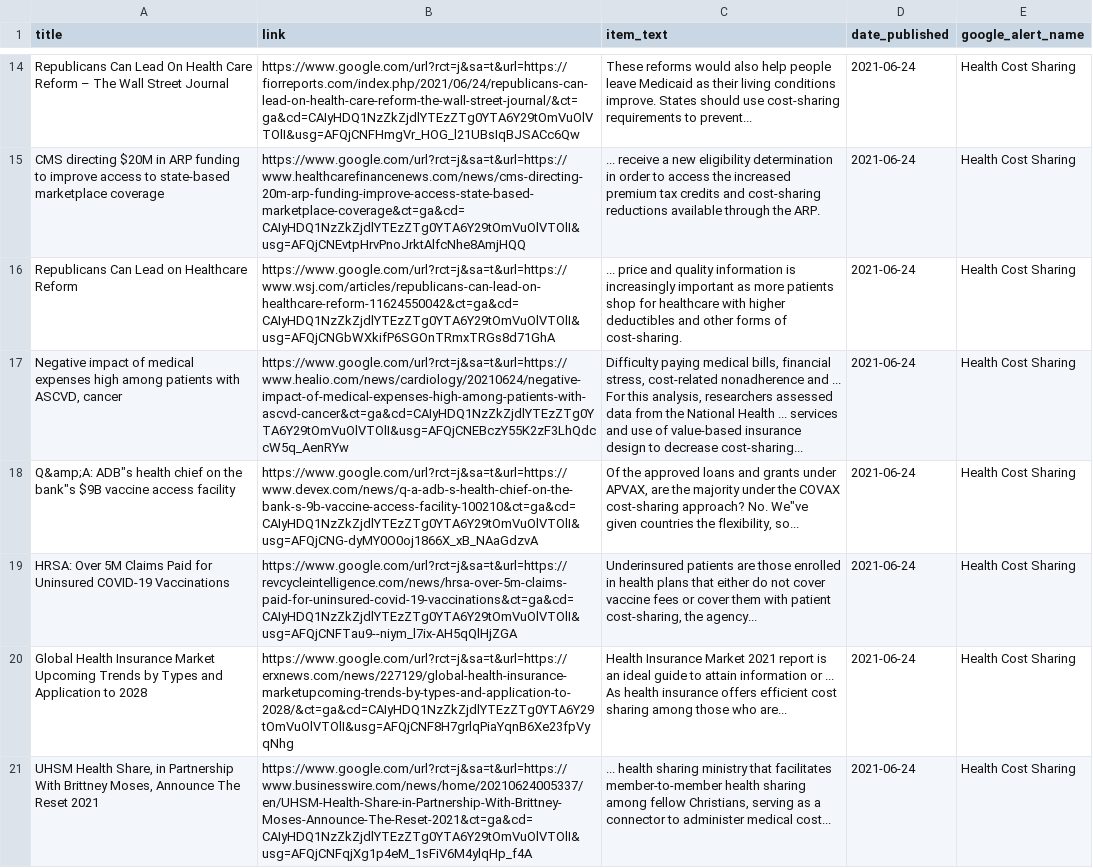
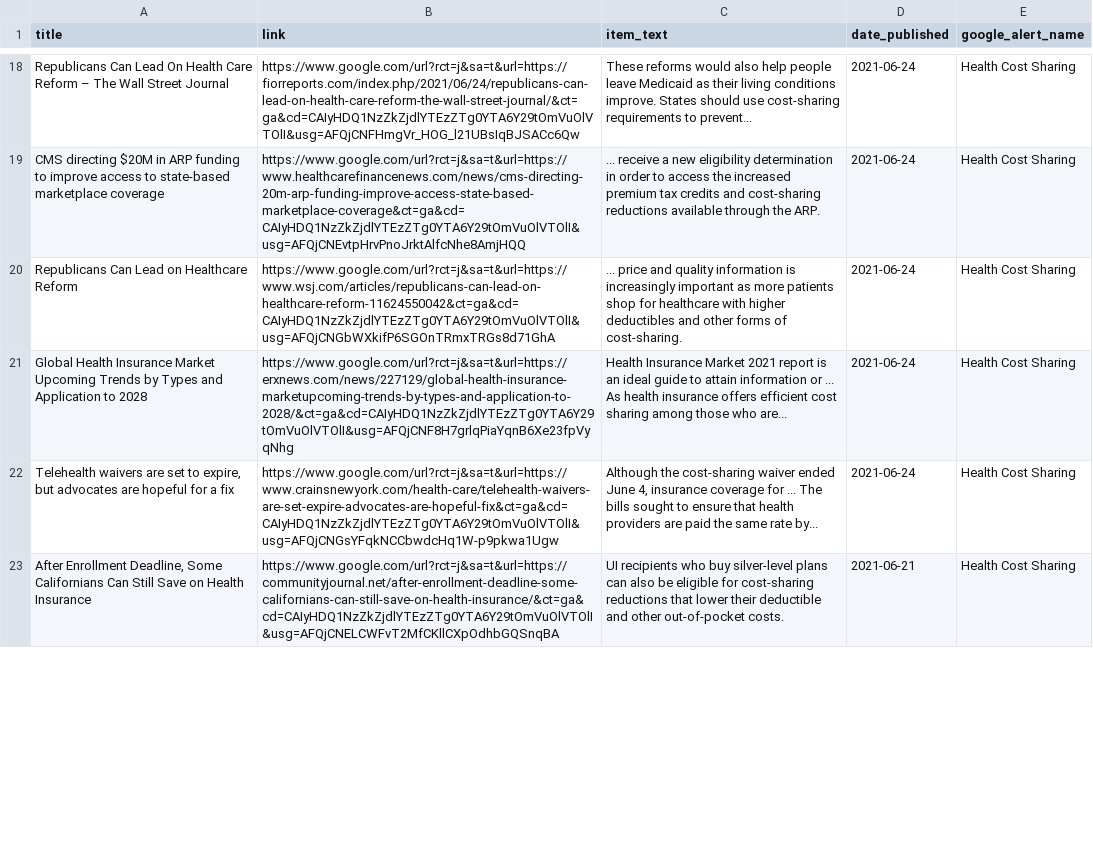
Before and after one commit to jbarton311/bb_consulting_public, a CSV file: congressional_analysis/data/RSS_Health_Feed.csv, drawn as a sheet; only a part is shown, gaps mark what is left out; removed rows and columns are numbered as before the commit, all else as after; the diff covers the shown part only; the diff names each change by its address in the sheet, - before the commit and + after, or states it on an @@ line.

Commit message:
Adding output data for 2021-06-25

```diff
--- a/congressional_analysis/data/RSS_Health_Feed.csv
+++ b/congressional_analysis/data/RSS_Health_Feed.csv
-row 17: Negative impact of medical expenses high among patients with ASCVD, cancer | https://www.google.com/url?rct=j&sa=t&url=https://www.healio.com/news/cardiology/20210624/negative-impact-of-medical-expenses-high-among-patients-with-ascvd-cancer&ct=ga&cd=CAIyHDQ1NzZkZjdlYTEzZTg0YTA6Y29tOmVuOlVTOlI&usg=AFQjCNEBczY55K2zF3LhQdccW5q_AenRYw | Difficulty paying medical bills, financial stress, cost-related nonadherence and ... For this analysis, researchers assessed data from the National Health ... services and use of value-based insurance design to decrease cost-sharing... | 2021-06-24 | Health Cost Sharing
-row 18: Q&amp;A: ADB"s health chief on the bank"s $9B vaccine access facility | https://www.google.com/url?rct=j&sa=t&url=https://www.devex.com/news/q-a-adb-s-health-chief-on-the-bank-s-9b-vaccine-access-facility-100210&ct=ga&cd=CAIyHDQ1NzZkZjdlYTEzZTg0YTA6Y29tOmVuOlVTOlI&usg=AFQjCNG-dyMY0O0oj1866X_xB_NAaGdzvA | Of the approved loans and grants under APVAX, are the majority under the COVAX cost-sharing approach? No. We"ve given countries the flexibility, so... | 2021-06-24 | Health Cost Sharing
-row 19: HRSA: Over 5M Claims Paid for Uninsured COVID-19 Vaccinations | https://www.google.com/url?rct=j&sa=t&url=https://revcycleintelligence.com/news/hrsa-over-5m-claims-paid-for-uninsured-covid-19-vaccinations&ct=ga&cd=CAIyHDQ1NzZkZjdlYTEzZTg0YTA6Y29tOmVuOlVTOlI&usg=AFQjCNFTau9--niym_l7ix-AH5qQlHjZGA | Underinsured patients are those enrolled in health plans that either do not cover vaccine fees or cover them with patient cost-sharing, the agency... | 2021-06-24 | Health Cost Sharing
-A22 (title): UHSM Health Share, in Partnership With Brittney Moses, Announce The Reset 2021
+A22 (title): Telehealth waivers are set to expire, but advocates are hopeful for a fix
-B22 (link): https://www.google.com/url?rct=j&sa=t&url=https://www.businesswire.com/news/home/20210624005337/en/UHSM-Health-Share-in-Partnership-With-Brittney-Moses-Announce-The-Reset-2021&ct=ga&cd=CAIyHDQ1NzZkZjdlYTEzZTg0YTA6Y29tOmVuOlVTOlI&usg=AFQjCNFqjXg1p4eM_1sFiV6M4ylqHp_f4A
+B22 (link): https://www.google.com/url?rct=j&sa=t&url=https://www.crainsnewyork.com/health-care/telehealth-waivers-are-set-expire-advocates-are-hopeful-fix&ct=ga&cd=CAIyHDQ1NzZkZjdlYTEzZTg0YTA6Y29tOmVuOlVTOlI&usg=AFQjCNGsYFqkNCCbwdcHq1W-p9pkwa1Ugw
-C22 (item_text): ... health sharing ministry that facilitates member-to-member health sharing among fellow Christians, serving as a connector to administer medical cost...
+C22 (item_text): Although the cost-sharing waiver ended June 4, insurance coverage for ... The bills sought to ensure that health providers are paid the same rate by...
+row 23: After Enrollment Deadline, Some Californians Can Still Save on Health Insurance | https://www.google.com/url?rct=j&sa=t&url=https://communityjournal.net/after-enrollment-deadline-some-californians-can-still-save-on-health-insurance/&ct=ga&cd=CAIyHDQ1NzZkZjdlYTEzZTg0YTA6Y29tOmVuOlVTOlI&usg=AFQjCNELCWFvT2MfCKllCXpOdhbGQSnqBA | UI recipients who buy silver-level plans can also be eligible for cost-sharing reductions that lower their deductible and other out-of-pocket costs. | 2021-06-21 | Health Cost Sharing
```
Also changed, not shown: 17 added rows and 12 removed rows elsewhere in this file.
